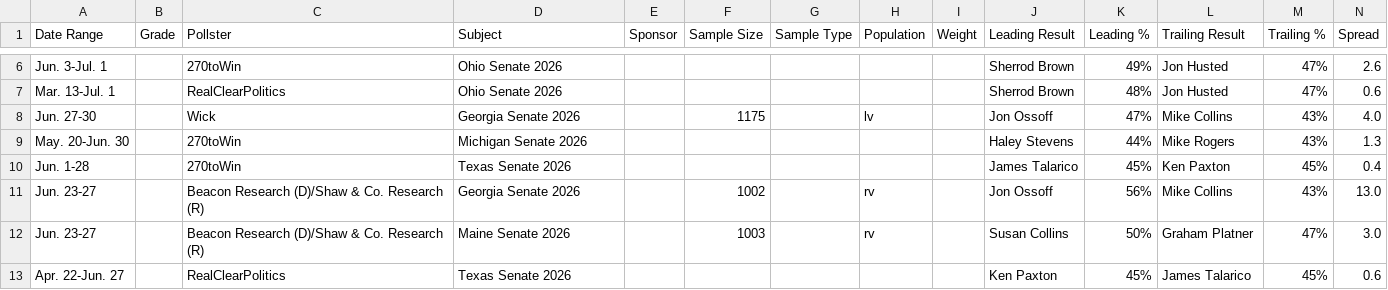
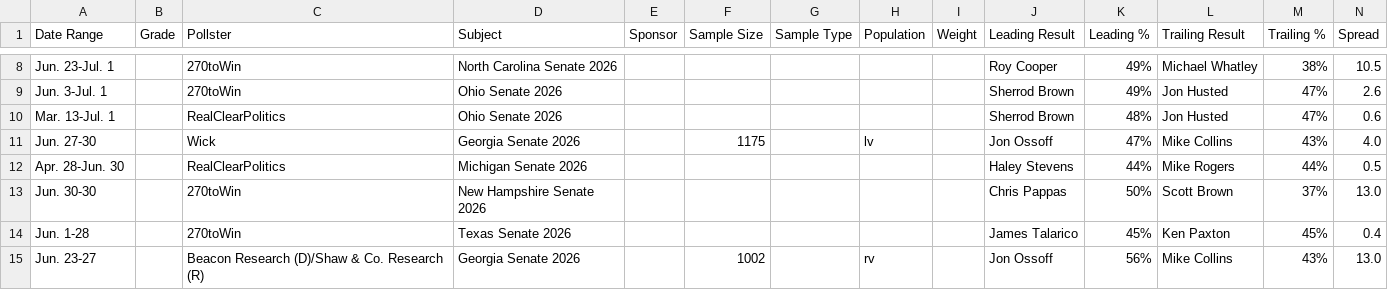
Before and after one commit to Hijodeagua/Election-models-by-Tre, a CSV file: data/fallback/votehub_senate.csv, drawn as a sheet; only a part is shown, gaps mark what is left out; the shorter side is filled out with more unchanged rows; addresses are those after the commit; the diff covers the shown part only; the diff names each change by its address in the sheet, - before the commit and + after, or states it on an @@ line.

```diff
--- a/data/fallback/votehub_senate.csv
+++ b/data/fallback/votehub_senate.csv
+row 8: Jun. 23-Jul. 1 |  | 270toWin | North Carolina Senate 2026 |  |  |  |  |  | Roy Cooper | 49% | Michael Whatley | 38% | 10.5
-A12 (Date Range): May. 20-Jun. 30
+A12 (Date Range): Apr. 28-Jun. 30
-C12 (Pollster): 270toWin
+C12 (Pollster): RealClearPolitics
-M12 (Trailing %): 43%
+M12 (Trailing %): 44%
-N12 (Spread): 1.3
+N12 (Spread): 0.5
+row 13: Jun. 30-30 |  | 270toWin | New Hampshire Senate 2026 |  |  |  |  |  | Chris Pappas | 50% | Scott Brown | 37% | 13.0
```
Also changed, not shown: 3 added rows and 5 removed rows elsewhere in this file, data/fallback/market_odds.csv, 4 other files.
